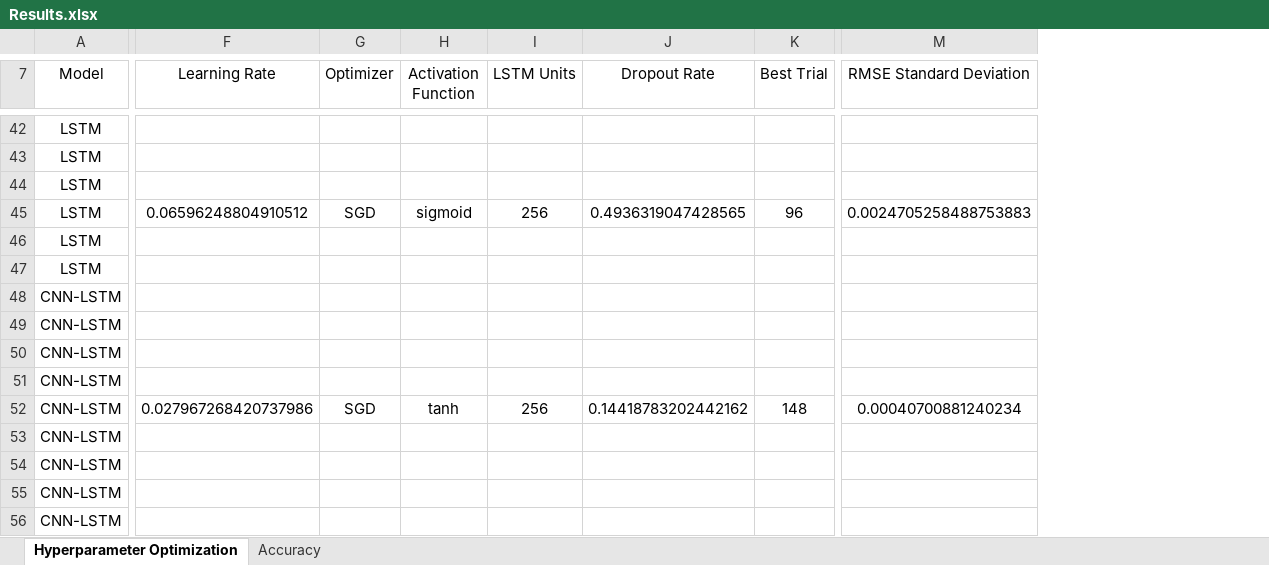
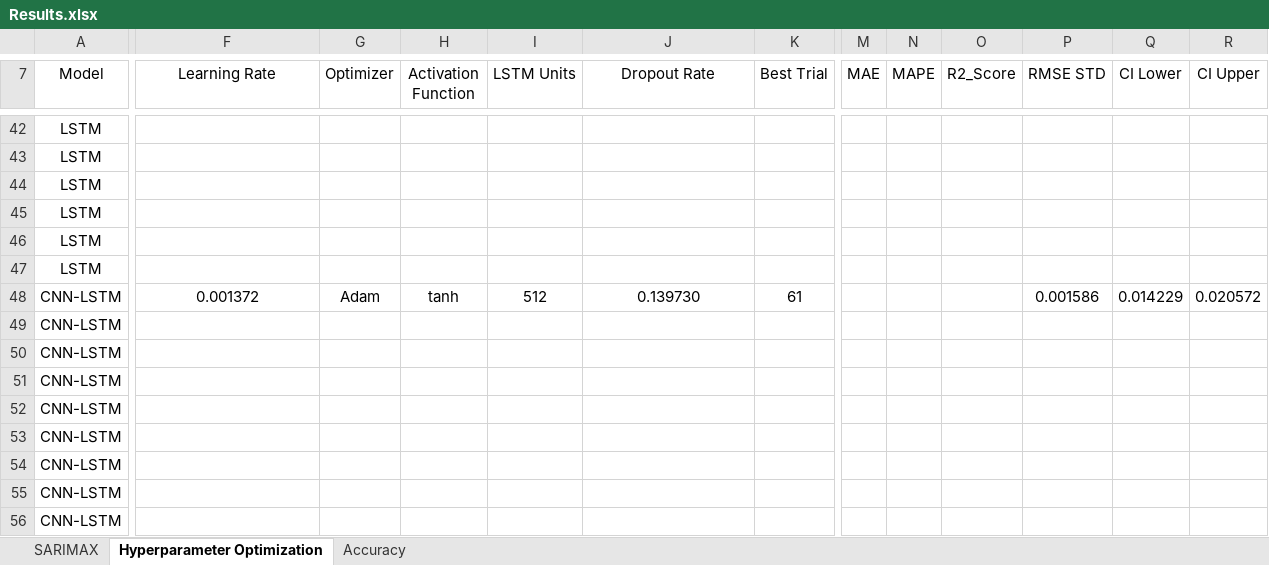
Before and after one commit to vicphysics/Temperature_and_Specific_Humidity_Prediction, an Excel workbook: Results.xlsx, sheet Hyperparameter Optimization, drawn as a sheet; only a part is shown, gaps mark what is left out; values as stored, in another font and other column widths than the file's, no borders; removed rows and columns are numbered as before the commit, all else as after; the diff covers the shown part only; the diff names each change by its address in the sheet, - before the commit and + after, or states it on an @@ line.

```diff
--- a/Results.xlsx (sheet Hyperparameter Optimization)
+++ b/Results.xlsx (sheet Hyperparameter Optimization)
+sheet tab: SARIMAX
-column M (RMSE Standard Deviation), rows 45-52: 0.0024705258488753883 |  |  |  |  |  |  | 0.00040700881240234
+column M (MAE), empty
+column N (MAPE), empty
+column O (R2_Score), empty
+column P (RMSE STD), row 48: 0.001586
+column Q (CI Lower), row 48: 0.014229
+column R (CI Upper), row 48: 0.020572
-F45 (Learning Rate): 0.06596248804910512
+F45 (Learning Rate): (empty)
-G45 (Optimizer): SGD
+G45 (Optimizer): (empty)
-H45 (Activation Function): sigmoid
+H45 (Activation Function): (empty)
-I45 (LSTM Units): 256
+I45 (LSTM Units): (empty)
-J45 (Dropout Rate): 0.4936319047428565
+J45 (Dropout Rate): (empty)
-K45 (Best Trial): 96
+K45 (Best Trial): (empty)
-F48 (Learning Rate): (empty)
+F48 (Learning Rate): 0.001372
-G48 (Optimizer): (empty)
+G48 (Optimizer): Adam
-H48 (Activation Function): (empty)
+H48 (Activation Function): tanh
-I48 (LSTM Units): (empty)
+I48 (LSTM Units): 512
-J48 (Dropout Rate): (empty)
+J48 (Dropout Rate): 0.139730
-K48 (Best Trial): (empty)
+K48 (Best Trial): 61
-F52 (Learning Rate): 0.027967268420737986
+F52 (Learning Rate): (empty)
-G52 (Optimizer): SGD
+G52 (Optimizer): (empty)
-H52 (Activation Function): tanh
+H52 (Activation Function): (empty)
-I52 (LSTM Units): 256
+I52 (LSTM Units): (empty)
-J52 (Dropout Rate): 0.14418783202442162
+J52 (Dropout Rate): (empty)
-K52 (Best Trial): 148
+K52 (Best Trial): (empty)
```
Also changed, not shown: 1 added row, 1 removed row, 69 edited cells, cell formats and merged cells elsewhere in this sheet.
